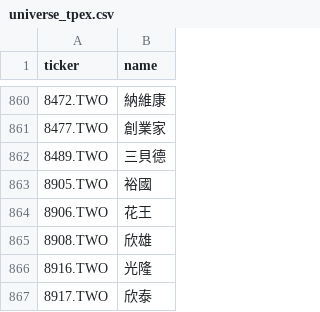
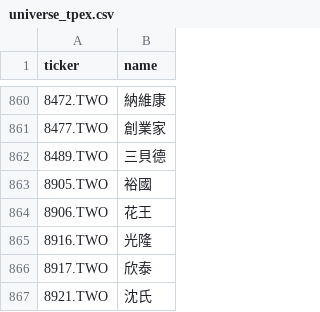
Before and after one commit to hsalehi10087/stock-scanner, a CSV file: data/tw_gainers/universe_tpex.csv, drawn as a sheet; only a part is shown, gaps mark what is left out; the shorter side is filled out with more unchanged rows.

```diff
--- a/data/tw_gainers/universe_tpex.csv
+++ b/data/tw_gainers/universe_tpex.csv
@@ -864,3 +864,2 @@ ticker,name
 8906.TWO,花王
-8908.TWO,欣雄
 8916.TWO,光隆
```
Also changed, not shown: 2 other files.
